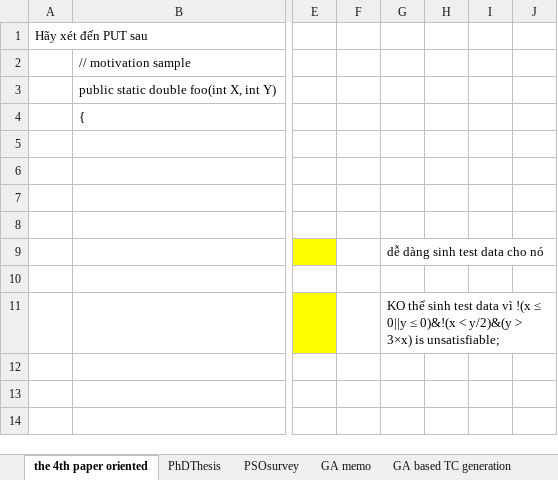
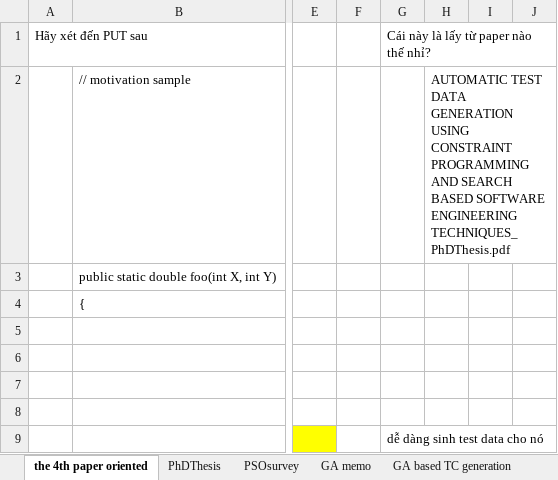
Before and after one commit to dinhngocthi/GAsource, an Excel workbook: CFT4CUnitSrc/src/report/GAReport.xlsx, sheet the 4th paper oriented, drawn as a sheet; only a part is shown, gaps mark what is left out; the shorter side is filled out with more unchanged rows; values as stored, in another font and other column widths than the file's, no borders; the diff names each change by its address in the sheet, - before the commit and + after, or states it on an @@ line.

```diff
--- a/CFT4CUnitSrc/src/report/GAReport.xlsx (sheet the 4th paper oriented)
+++ b/CFT4CUnitSrc/src/report/GAReport.xlsx (sheet the 4th paper oriented)
-G1: (empty)
+G1: Cái này là lấy từ paper nào thế nhỉ?
-H2: (empty)
+H2: AUTOMATIC TEST DATA GENERATION USING CONSTRAINT PROGRAMMING AND SEARCH BASED SOFTWARE ENGINEERING TECHNIQUES_PhDThesis.pdf
```
